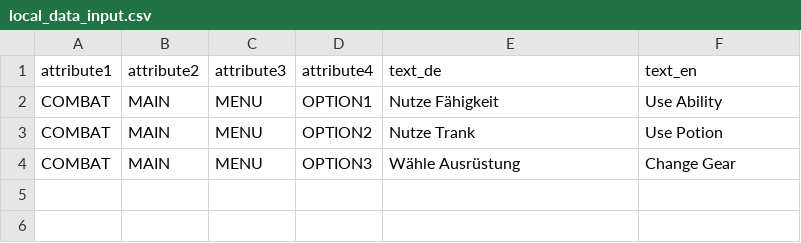
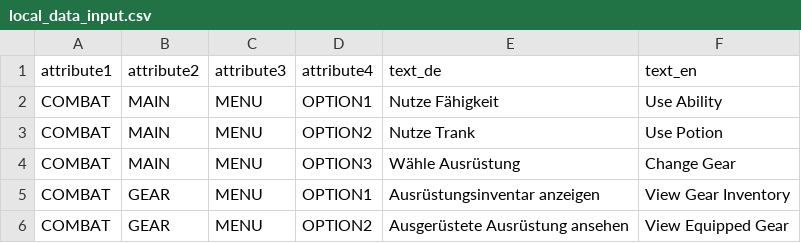
Before and after one commit to PM4-FS25-DungeonCrawl/DungeonCrawl, a CSV file: resources/database/local/local_data_import/local_data_input.csv, drawn as a sheet; the diff names each change by its address in the sheet, - before the commit and + after, or states it on an @@ line.

Commit message:
Fix and improve inventory menu

```diff
--- a/resources/database/local/local_data_import/local_data_input.csv
+++ b/resources/database/local/local_data_import/local_data_input.csv
+row 5: COMBAT | GEAR | MENU | OPTION1 | Ausrüstungsinventar anzeigen | View Gear Inventory
+row 6: COMBAT | GEAR | MENU | OPTION2 | Ausgerüstete Ausrüstung ansehen | View Equipped Gear
```
Also changed, not shown: 5 other files.
